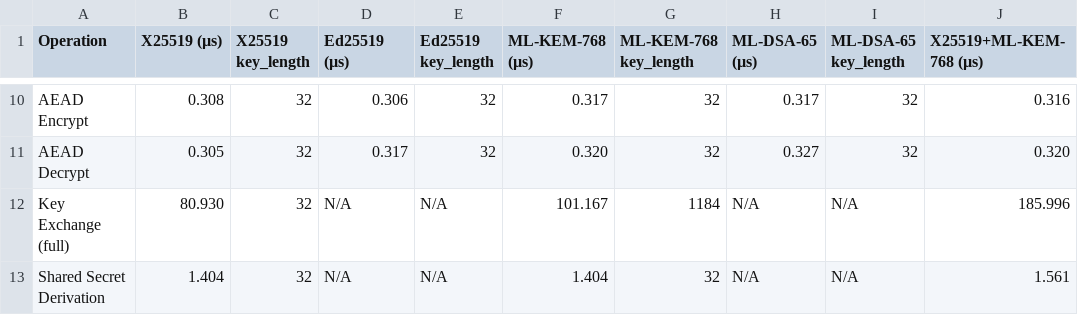
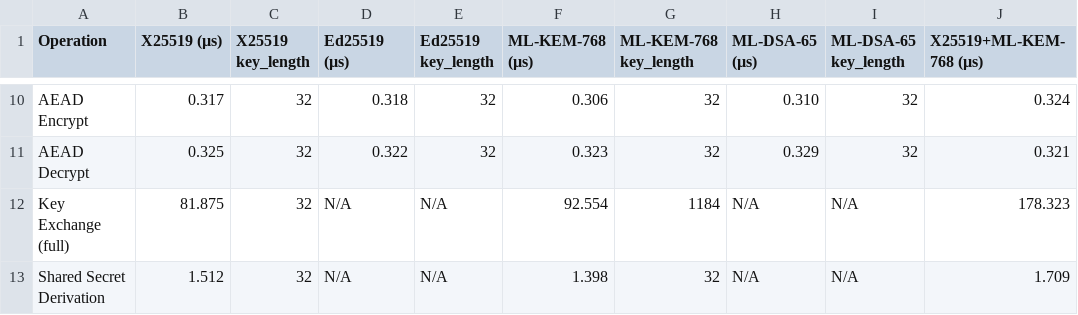
Before and after one commit to adipanca-unud/EDHOC-Hybrid, a CSV file: output/benchmark_crypto_matrix.csv, drawn as a sheet; only a part is shown, gaps mark what is left out; the diff covers the shown part only; the diff names each change by its address in the sheet, - before the commit and + after, or states it on an @@ line.

```diff
--- a/output/benchmark_crypto_matrix.csv
+++ b/output/benchmark_crypto_matrix.csv
-B10 (X25519 (µs)): 0.308
+B10 (X25519 (µs)): 0.317
-D10 (Ed25519 (µs)): 0.306
+D10 (Ed25519 (µs)): 0.318
-F10 (ML-KEM-768 (µs)): 0.317
+F10 (ML-KEM-768 (µs)): 0.306
-H10 (ML-DSA-65 (µs)): 0.317
+H10 (ML-DSA-65 (µs)): 0.310
-J10 (X25519+ML-KEM-768 (µs)): 0.316
+J10 (X25519+ML-KEM-768 (µs)): 0.324
-B11 (X25519 (µs)): 0.305
+B11 (X25519 (µs)): 0.325
-D11 (Ed25519 (µs)): 0.317
+D11 (Ed25519 (µs)): 0.322
-F11 (ML-KEM-768 (µs)): 0.320
+F11 (ML-KEM-768 (µs)): 0.323
-H11 (ML-DSA-65 (µs)): 0.327
+H11 (ML-DSA-65 (µs)): 0.329
-J11 (X25519+ML-KEM-768 (µs)): 0.320
+J11 (X25519+ML-KEM-768 (µs)): 0.321
-B12 (X25519 (µs)): 80.930
+B12 (X25519 (µs)): 81.875
-F12 (ML-KEM-768 (µs)): 101.167
+F12 (ML-KEM-768 (µs)): 92.554
-J12 (X25519+ML-KEM-768 (µs)): 185.996
+J12 (X25519+ML-KEM-768 (µs)): 178.323
-B13 (X25519 (µs)): 1.404
+B13 (X25519 (µs)): 1.512
-F13 (ML-KEM-768 (µs)): 1.404
+F13 (ML-KEM-768 (µs)): 1.398
-J13 (X25519+ML-KEM-768 (µs)): 1.561
+J13 (X25519+ML-KEM-768 (µs)): 1.709
```
Also changed, not shown: 28 edited cells elsewhere in this file, output/benchmark_crypto_ops.csv, output/benchmark_crypto_simple.csv, 8 other files.
